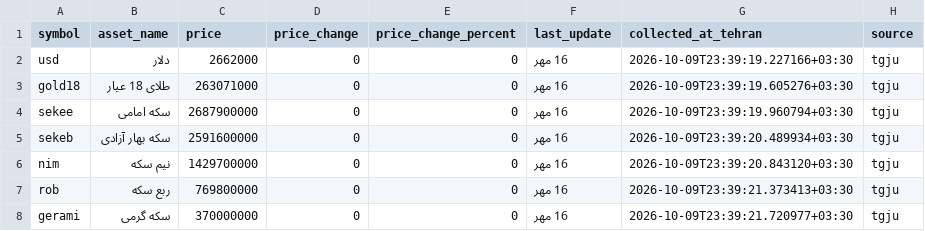
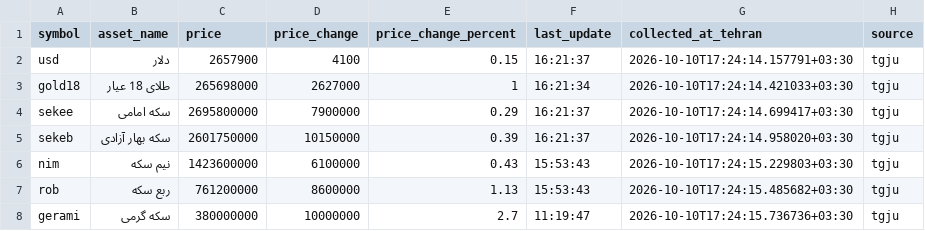
Before and after one commit to mahdi-price-monitor/price-monitor, a CSV file: data/tgju_dashboard.csv, drawn as a sheet.

```diff
--- a/data/tgju_dashboard.csv
+++ b/data/tgju_dashboard.csv
@@ -1,8 +1,8 @@
 symbol,asset_name,price,price_change,price_change_percent,last_update,collected_at_tehran,source
-usd,دلار,2662000,0,0,16 مهر,2026-10-09T23:39:19.227166+03:30,tgju
-gold18,طلای 18 عیار,263071000,0,0,16 مهر,2026-10-09T23:39:19.605276+03:30,tgju
-sekee,سکه امامی,2687900000,0,0,16 مهر,2026-10-09T23:39:19.960794+03:30,tgju
-sekeb,سکه بهار آزادی,2591600000,0,0,16 مهر,2026-10-09T23:39:20.489934+03:30,tgju
-nim,نیم سکه,1429700000,0,0,16 مهر,2026-10-09T23:39:20.843120+03:30,tgju
-rob,ربع سکه,769800000,0,0,16 مهر,2026-10-09T23:39:21.373413+03:30,tgju
-gerami,سکه گرمی,370000000,0,0,16 مهر,2026-10-09T23:39:21.720977+03:30,tgju
+usd,دلار,2657900,4100,0.15,16:21:37,2026-10-10T17:24:14.157791+03:30,tgju
+gold18,طلای 18 عیار,265698000,2627000,1,16:21:34,2026-10-10T17:24:14.421033+03:30,tgju
+sekee,سکه امامی,2695800000,7900000,0.29,16:21:37,2026-10-10T17:24:14.699417+03:30,tgju
+sekeb,سکه بهار آزادی,2601750000,10150000,0.39,16:21:37,2026-10-10T17:24:14.958020+03:30,tgju
+nim,نیم سکه,1423600000,6100000,0.43,15:53:43,2026-10-10T17:24:15.229803+03:30,tgju
+rob,ربع سکه,761200000,8600000,1.13,15:53:43,2026-10-10T17:24:15.485682+03:30,tgju
+gerami,سکه گرمی,380000000,10000000,2.7,11:19:47,2026-10-10T17:24:15.736736+03:30,tgju
```
Also changed, not shown: data/tgju_market_history.csv, data/tgju_market_latest.csv, 1 other file.
